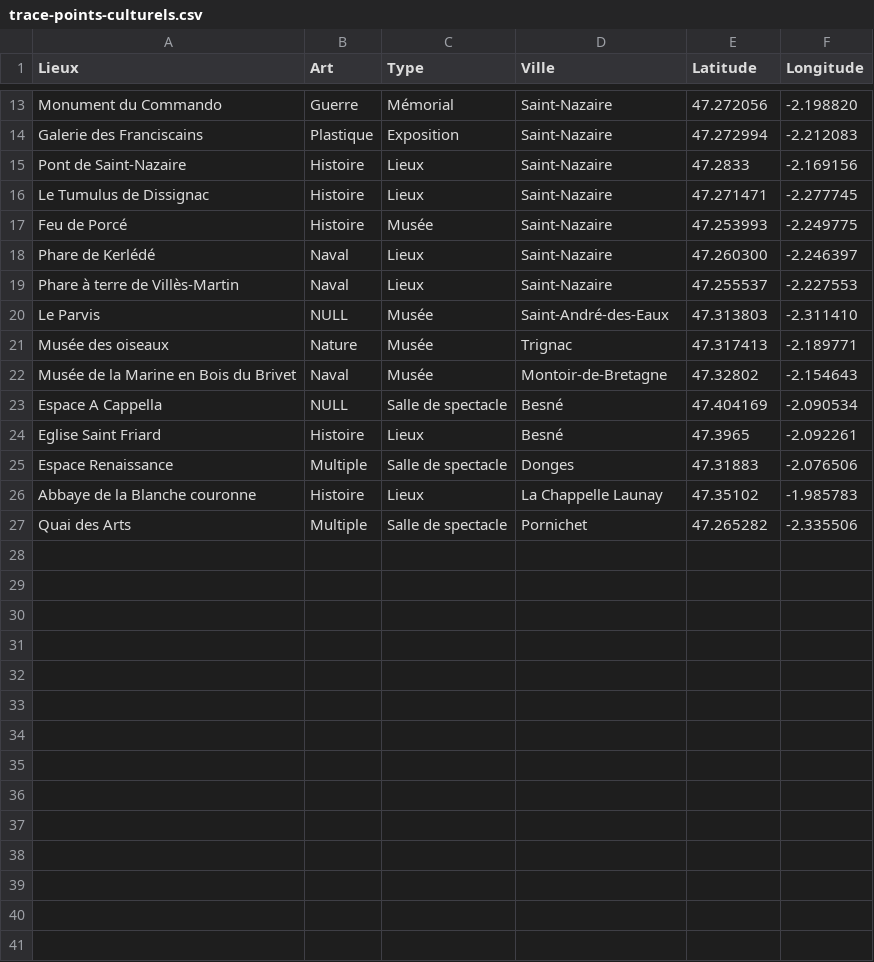
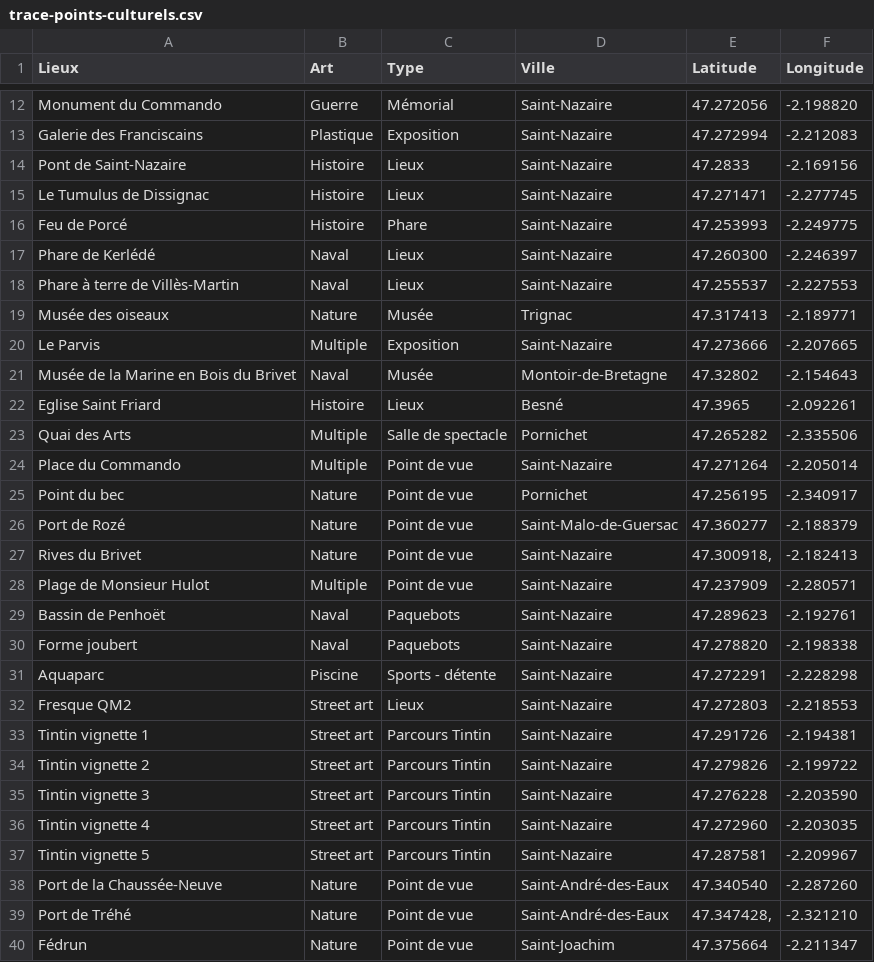
Before and after one commit to mperreir/HyblabDDJ2019, a CSV file: ville-saint-nazaire1/public/data/trace-lieux/trace-points-culturels.csv, drawn as a sheet; only a part is shown, gaps mark what is left out; the diff covers the shown part only.

Commit message:
Mise à jour des données csv

```diff
--- a/ville-saint-nazaire1/public/data/trace-lieux/trace-points-culturels.csv
+++ b/ville-saint-nazaire1/public/data/trace-lieux/trace-points-culturels.csv
@@ -16,12 +15,26 @@ Pont de Saint-Nazaire;Histoire;Lieux;Saint-Nazaire;47.2833;-2.169156
 Le Tumulus de Dissignac;Histoire;Lieux;Saint-Nazaire;47.271471;-2.277745
-Feu de Porcé;Histoire;Musée;Saint-Nazaire;47.253993;-2.249775
+Feu de Porcé;Histoire;Phare;Saint-Nazaire;47.253993;-2.249775
 Phare de Kerlédé;Naval;Lieux;Saint-Nazaire;47.260300;-2.246397
 Phare à terre de Villès-Martin;Naval;Lieux;Saint-Nazaire;47.255537;-2.227553
-Le Parvis;NULL;Musée;Saint-André-des-Eaux;47.313803;-2.311410
 Musée des oiseaux;Nature;Musée;Trignac;47.317413;-2.189771
+Le Parvis;Multiple;Exposition;Saint-Nazaire;47.273666;-2.207665
 Musée de la Marine en Bois du Brivet;Naval;Musée;Montoir-de-Bretagne;47.32802;-2.154643
-Espace A Cappella;NULL;Salle de spectacle;Besné;47.404169;-2.090534
 Eglise Saint Friard;Histoire;Lieux;Besné;47.3965;-2.092261
-Espace Renaissance;Multiple;Salle de spectacle;Donges;47.31883;-2.076506
-Abbaye de la Blanche couronne;Histoire;Lieux;La Chappelle Launay;47.35102;-1.985783
 Quai des Arts;Multiple;Salle de spectacle;Pornichet;47.265282;-2.335506
+Place du Commando;Multiple;Point de vue;Saint-Nazaire;47.271264;-2.205014
+Point du bec;Nature;Point de vue;Pornichet;47.256195;-2.340917
+Port de Rozé;Nature;Point de vue;Saint-Malo-de-Guersac;47.360277;-2.188379
+Rives du Brivet;Nature;Point de vue;Saint-Nazaire;47.300918, ;-2.182413
+Plage de Monsieur Hulot;Multiple;Point de vue;Saint-Nazaire;47.237909;-2.280571
+Bassin de Penhoët;Naval;Paquebots;Saint-Nazaire;47.289623;-2.192761
+Forme joubert;Naval;Paquebots;Saint-Nazaire;47.278820;-2.198338
+Aquaparc;Piscine;Sports - détente;Saint-Nazaire;47.272291;-2.228298
+Fresque QM2;Street art;Lieux;Saint-Nazaire;47.272803;-2.218553
+Tintin vignette 1;Street art;Parcours Tintin;Saint-Nazaire;47.291726;-2.194381
+Tintin vignette 2;Street art;Parcours Tintin;Saint-Nazaire;47.279826;-2.199722
+Tintin vignette 3;Street art;Parcours Tintin;Saint-Nazaire;47.276228;-2.203590
+Tintin vignette 4;Street art;Parcours Tintin;Saint-Nazaire;47.272960;-2.203035
+Tintin vignette 5;Street art;Parcours Tintin;Saint-Nazaire;47.287581;-2.209967
+Port de la Chaussée-Neuve;Nature;Point de vue;Saint-André-des-Eaux;47.340540;-2.287260
+Port de Tréhé;Nature;Point de vue;Saint-André-des-Eaux;47.347428,;-2.321210
+Fédrun;Nature;Point de vue;Saint-Joachim;47.375664;-2.211347
```
Also changed, not shown: 1 removed row and 2 edited cells elsewhere in this file.
